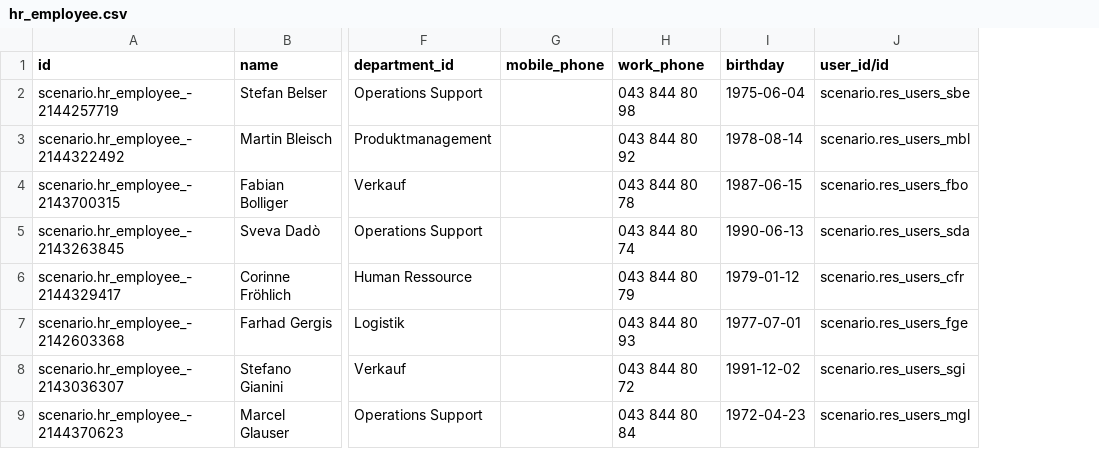
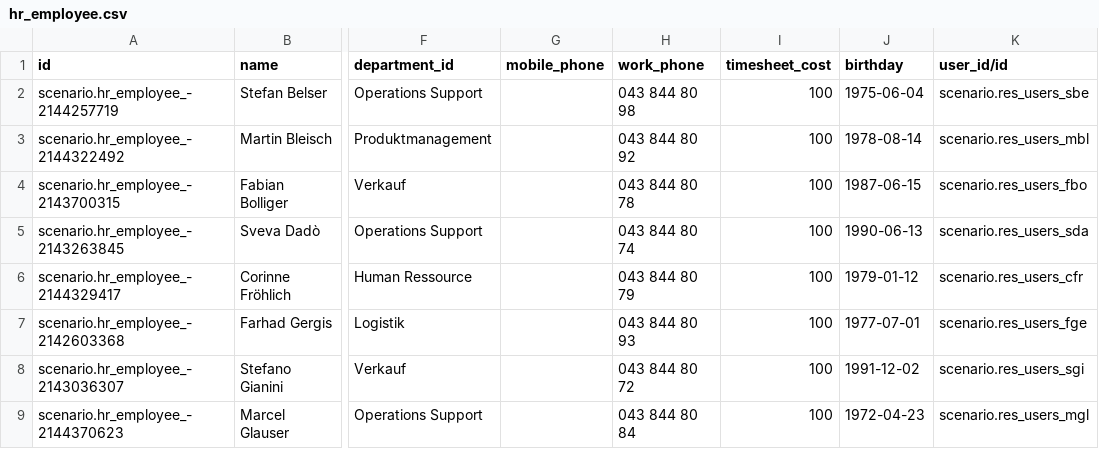
Before and after one commit to camptocamp/oerpscenario, a CSV file: Scenario/OERPScenario.local/data/setup/hr_employee.csv, drawn as a sheet; only a part is shown, gaps mark what is left out; the diff names each change by its address in the sheet, - before the commit and + after, or states it on an @@ line.

Commit message:
Add timesheet cost for each employee

```diff
--- a/Scenario/OERPScenario.local/data/setup/hr_employee.csv
+++ b/Scenario/OERPScenario.local/data/setup/hr_employee.csv
+column I (timesheet_cost), rows 2-9: all 100
```
